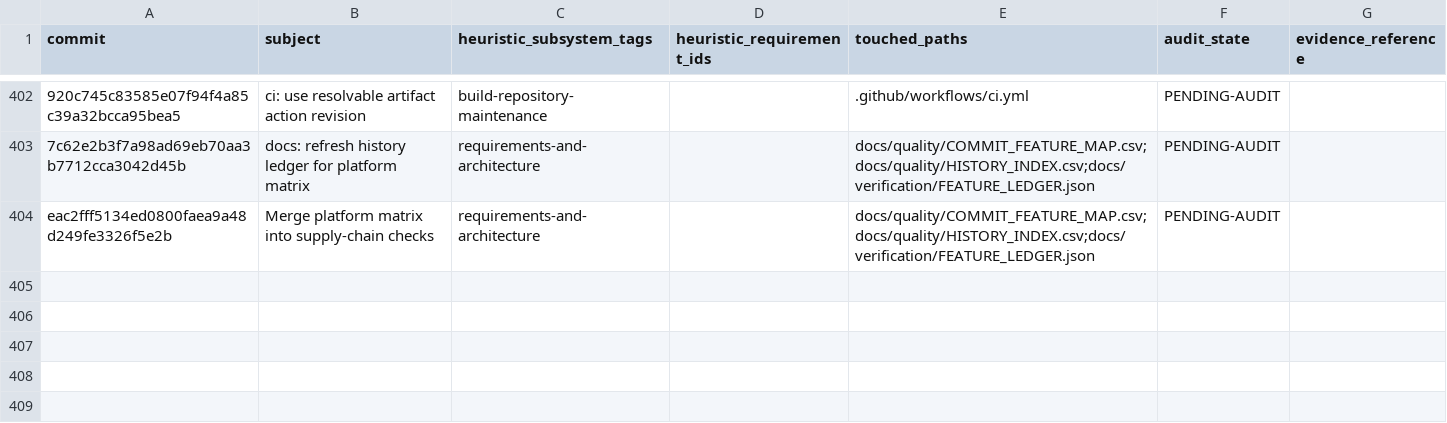
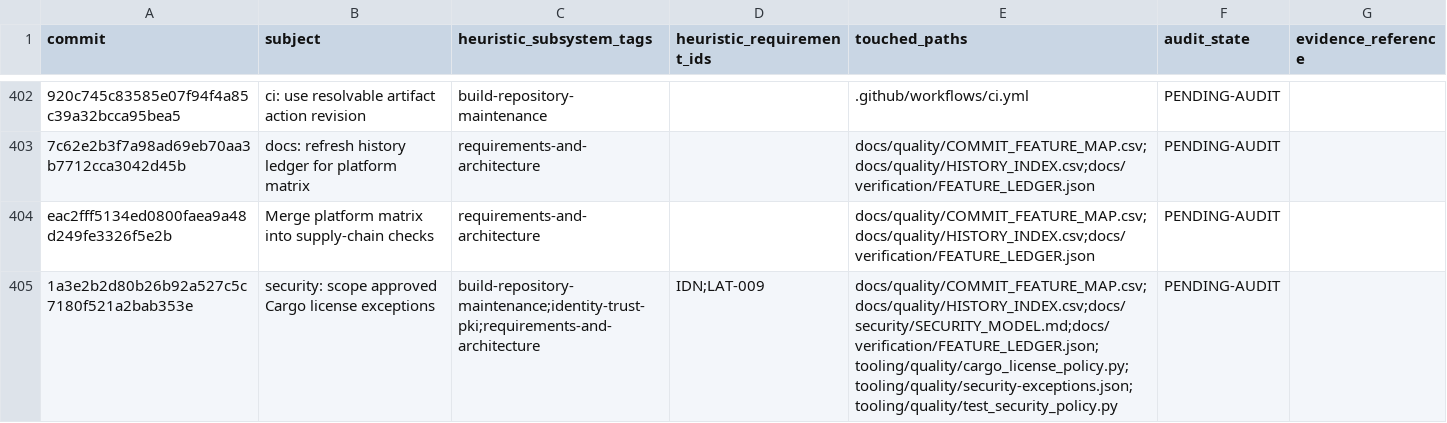
Before and after one commit to Astraive/lattice, a CSV file: docs/quality/HISTORY_INDEX.csv, drawn as a sheet; only a part is shown, gaps mark what is left out; the diff names each change by its address in the sheet, - before the commit and + after, or states it on an @@ line.

```diff
--- a/docs/quality/HISTORY_INDEX.csv
+++ b/docs/quality/HISTORY_INDEX.csv
+row 405: 1a3e2b2d80b26b92a527c5c7180f521a2bab353e | security: scope approved Cargo license exceptions | build-repository-maintenance;identity-trust-pki;requirements-and-architecture | IDN;LAT-009 | docs/quality/COMMIT_FEATURE_MAP.csv;docs/quality/HISTORY_INDEX.csv;docs/security/SECURITY_MODEL.md;docs/verification/FEATURE_LEDGER.json;tooling/quality/cargo_license_policy.py;tooling/quality/security-exceptions.json;tooling/quality/test_security_policy.py | PENDING-AUDIT
```
Also changed, not shown: docs/quality/COMMIT_FEATURE_MAP.csv, 2 other files.
